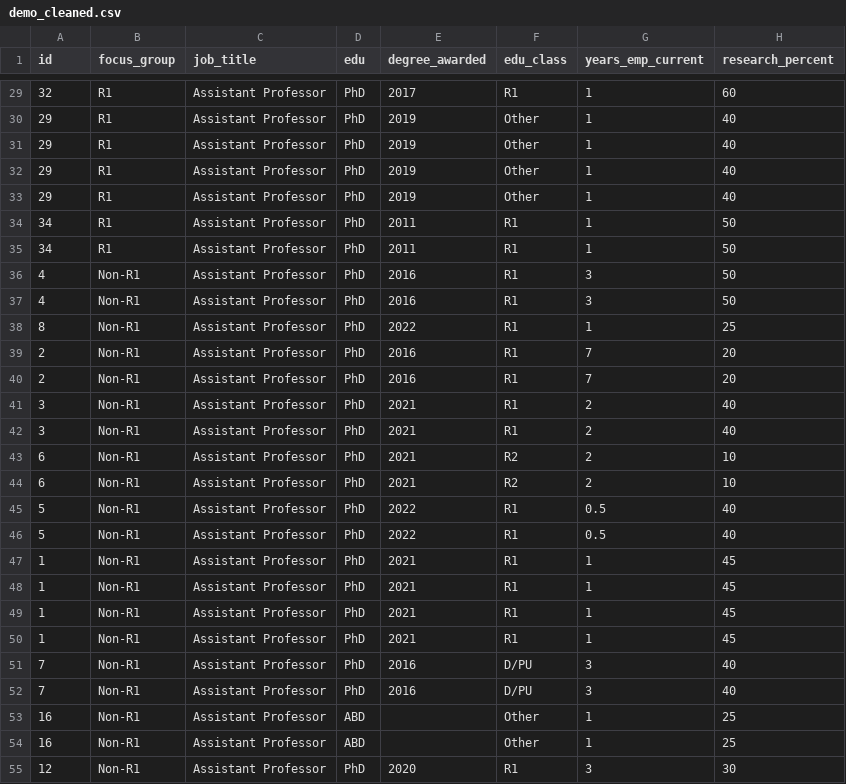
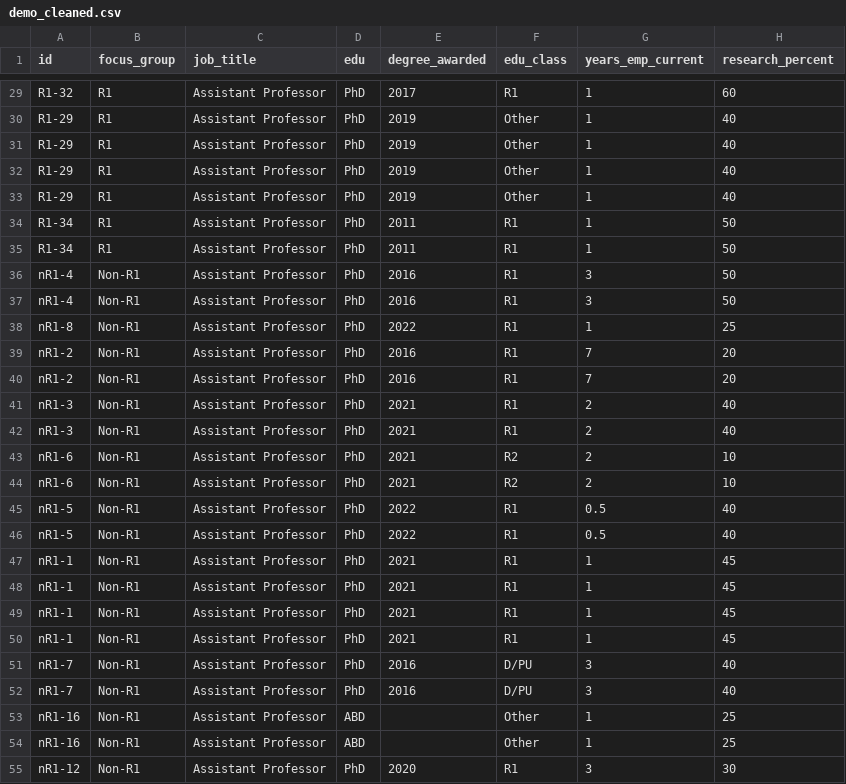
Before and after one commit to AustinRThompson/OS-Focus-Group-Study, a CSV file: Data/Prepped Data/demo_cleaned.csv, drawn as a sheet; only a part is shown, gaps mark what is left out; the diff covers the shown part only; the diff names each change by its address in the sheet, - before the commit and + after, or states it on an @@ line.

```diff
--- a/Data/Prepped Data/demo_cleaned.csv
+++ b/Data/Prepped Data/demo_cleaned.csv
-A29 (id): 32
+A29 (id): R1-32
-A30:A33 (id): 29
+A30:A33 (id): R1-29
-A34:A35 (id): 34
+A34:A35 (id): R1-34
-A36:A37 (id): 4
+A36:A37 (id): nR1-4
-A38 (id): 8
+A38 (id): nR1-8
-A39:A40 (id): 2
+A39:A40 (id): nR1-2
-A41:A42 (id): 3
+A41:A42 (id): nR1-3
-A43:A44 (id): 6
+A43:A44 (id): nR1-6
-A45:A46 (id): 5
+A45:A46 (id): nR1-5
-A47:A50 (id): 1
+A47:A50 (id): nR1-1
-A51:A52 (id): 7
+A51:A52 (id): nR1-7
-A53:A54 (id): 16
+A53:A54 (id): nR1-16
-A55 (id): 12
+A55 (id): nR1-12
```
Also changed, not shown: 51 edited cells elsewhere in this file, Data/Prepped Data/demo_cleaned_dictionary.csv, 6 other files.
